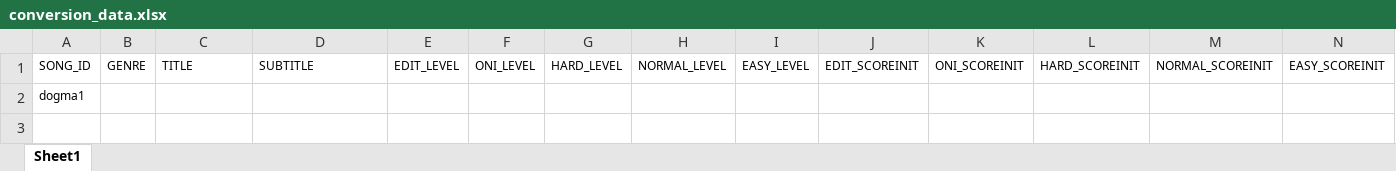
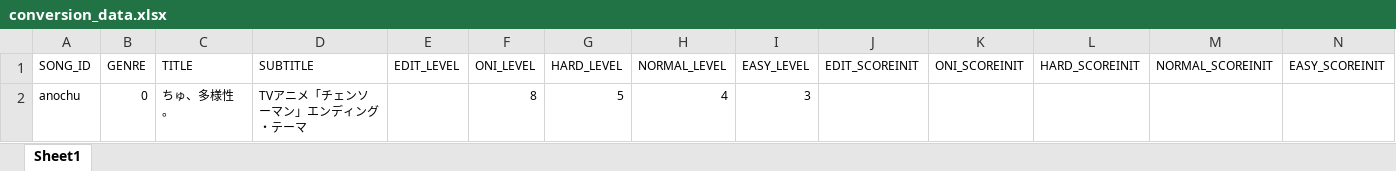
Before and after one commit to S-Sebb/TaikoNS2Converter, an Excel workbook: inputs/conversion_data.xlsx, sheet Sheet1, drawn as a sheet; only a part is shown; values as stored, in another font and other column widths than the file's, no borders; removed rows and columns are numbered as before the commit, all else as after; rows hold the shown columns only; the diff names each change by its address in the sheet, - before the commit and + after, or states it on an @@ line.

```diff
--- a/inputs/conversion_data.xlsx (sheet Sheet1)
+++ b/inputs/conversion_data.xlsx (sheet Sheet1)
-row 2: dogma1
+row 2: anochu | 0 | ちゅ、多様性。 | TVアニメ「チェンソーマン」エンディング・テーマ |  | 8 | 5 | 4 | 3
```
Also changed, not shown: 22 other files.
